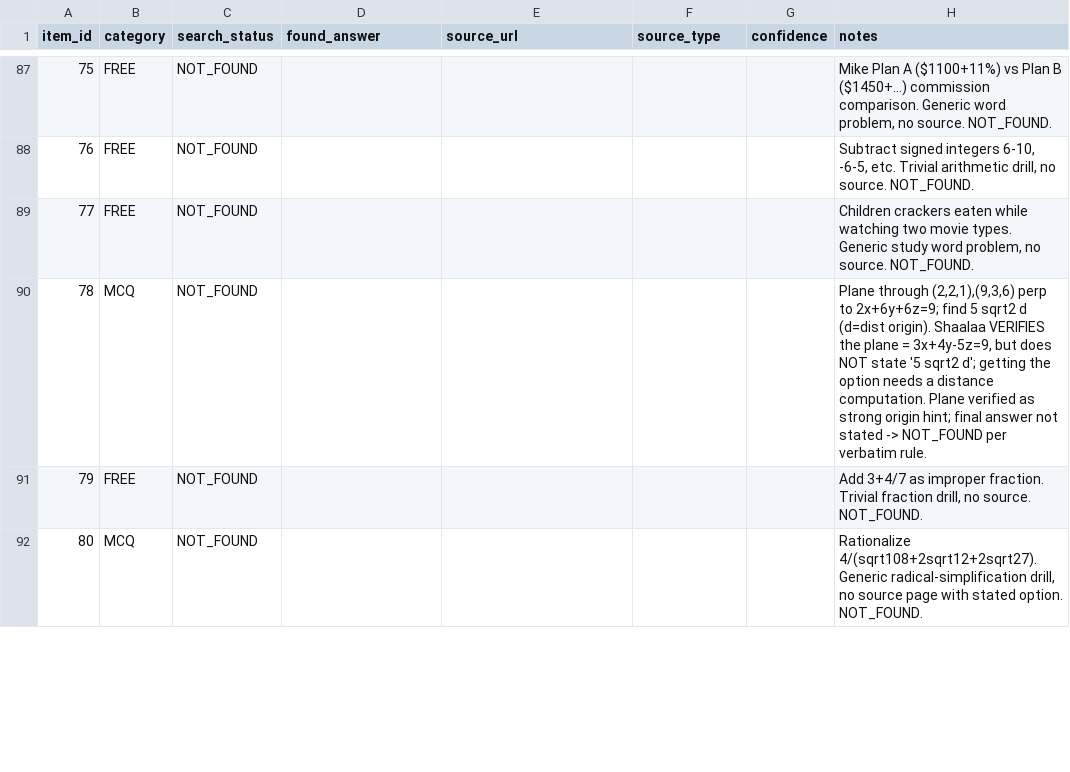
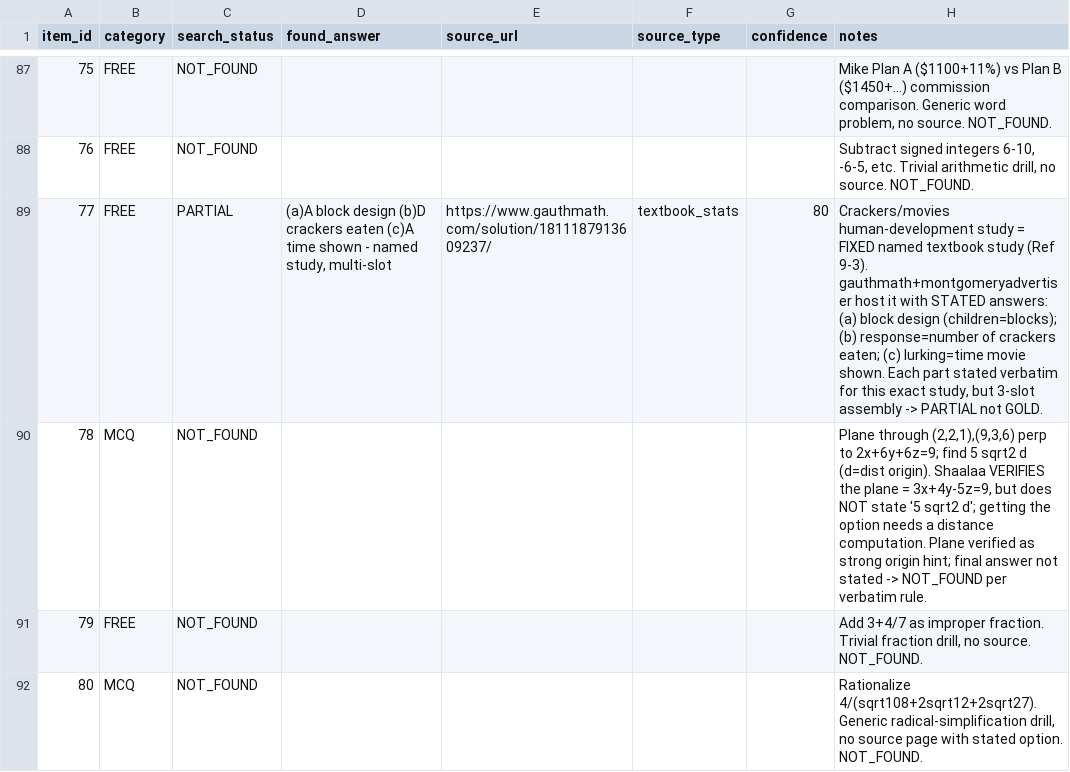
Before and after one commit to raindonovan/151B_SP26_Competition, a CSV file: data/search/web_search/regular_search/search_results.csv, drawn as a sheet; only a part is shown, gaps mark what is left out.

```diff
--- a/data/search/web_search/regular_search/search_results.csv
+++ b/data/search/web_search/regular_search/search_results.csv
@@ -88,3 +88,3 @@ item_id,category,search_status,found_answer,source_url,source_type,confidence,no
 76,FREE,NOT_FOUND,,,,,"Subtract signed integers 6-10, -6-5, etc. Trivial arithmetic drill, no source. NOT_FOUND."
-77,FREE,NOT_FOUND,,,,,"Children crackers eaten while watching two movie types. Generic study word problem, no source. NOT_FOUND."
+77,FREE,PARTIAL,"(a)A block design (b)D crackers eaten (c)A time shown - named study, multi-slot",https://www.gauthmath.com/solution/1811187913609237/,textbook_stats,80,"Crackers/movies human-development study = FIXED named textbook study (Ref 9-3). gauthmath+montgomeryadvertiser host it with STATED answers: (a) block design (children=blocks); (b) response=number of crackers eaten; (c) lurking=time movie shown. Each part stated verbatim for this exact study, but 3-slot assembly -> PARTIAL not GOLD."
 78,MCQ,NOT_FOUND,,,,,"Plane through (2,2,1),(9,3,6) perp to 2x+6y+6z=9; find 5 sqrt2 d (d=dist origin). Shaalaa VERIFIES the plane = 3x+4y-5z=9, but does NOT state '5 sqrt2 d'; getting the option needs a distance computation. Plane verified as strong origin hint; final answer not stated -> NOT_FOUND per verbatim rule."
```
